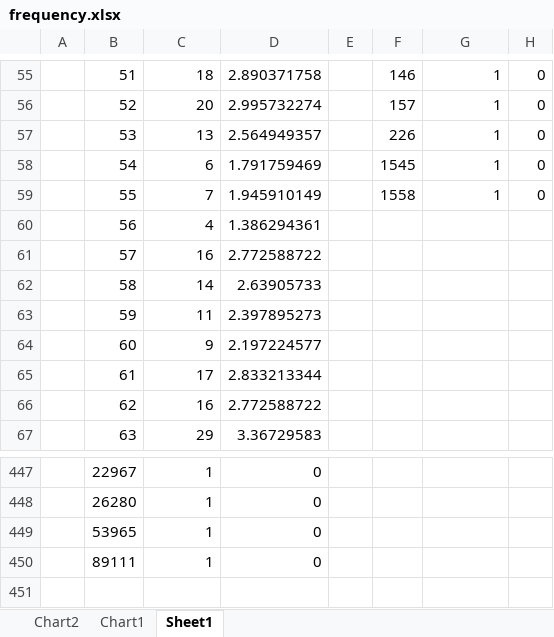
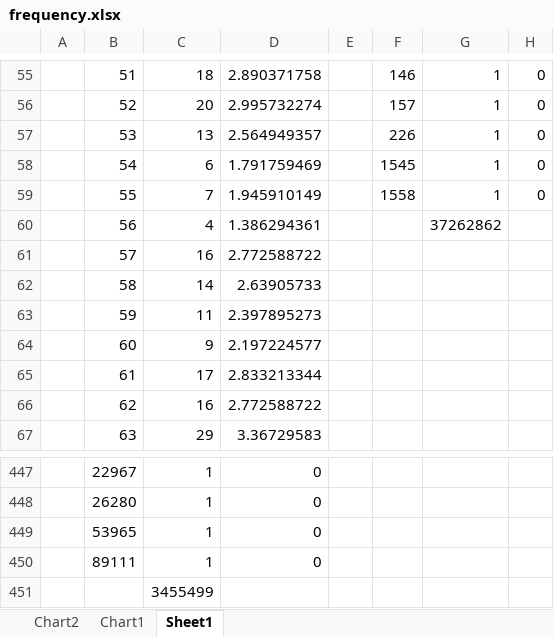
Before and after one commit to HyfLink/rsync-log-analyzer, an Excel workbook: doc/frequency.xlsx, sheet Sheet1, drawn as a sheet; only a part is shown, gaps mark what is left out; values as stored, in another font and other column widths than the file's, no borders; charts and pictures not drawn; the diff names each change by its address in the sheet, - before the commit and + after, or states it on an @@ line.

```diff
--- a/doc/frequency.xlsx (sheet Sheet1)
+++ b/doc/frequency.xlsx (sheet Sheet1)
-G60: (empty)
+G60: 37262862
+row 451:  |  | 3455499
```
Also changed, not shown: charts or pictures, 3 other files.
